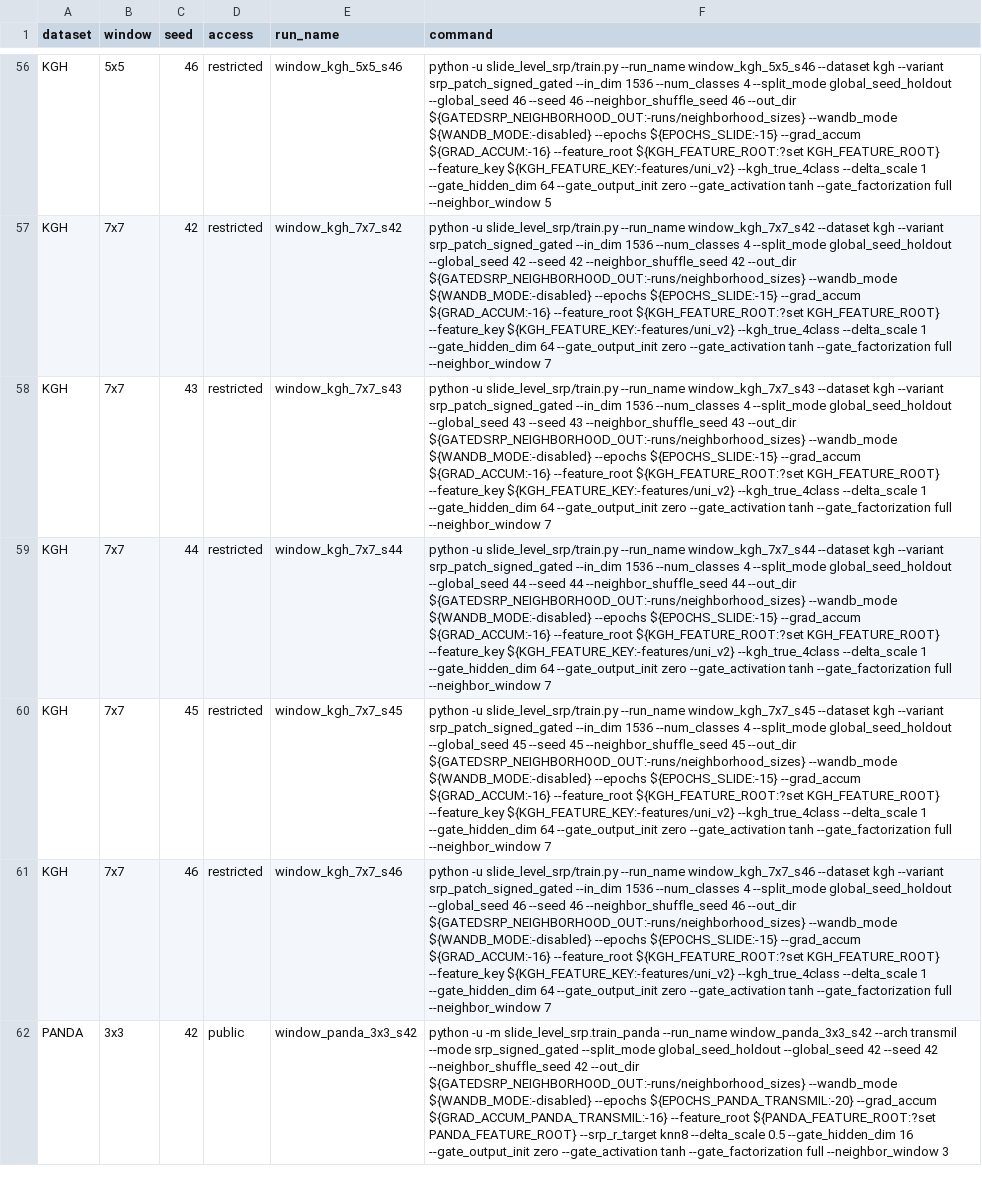
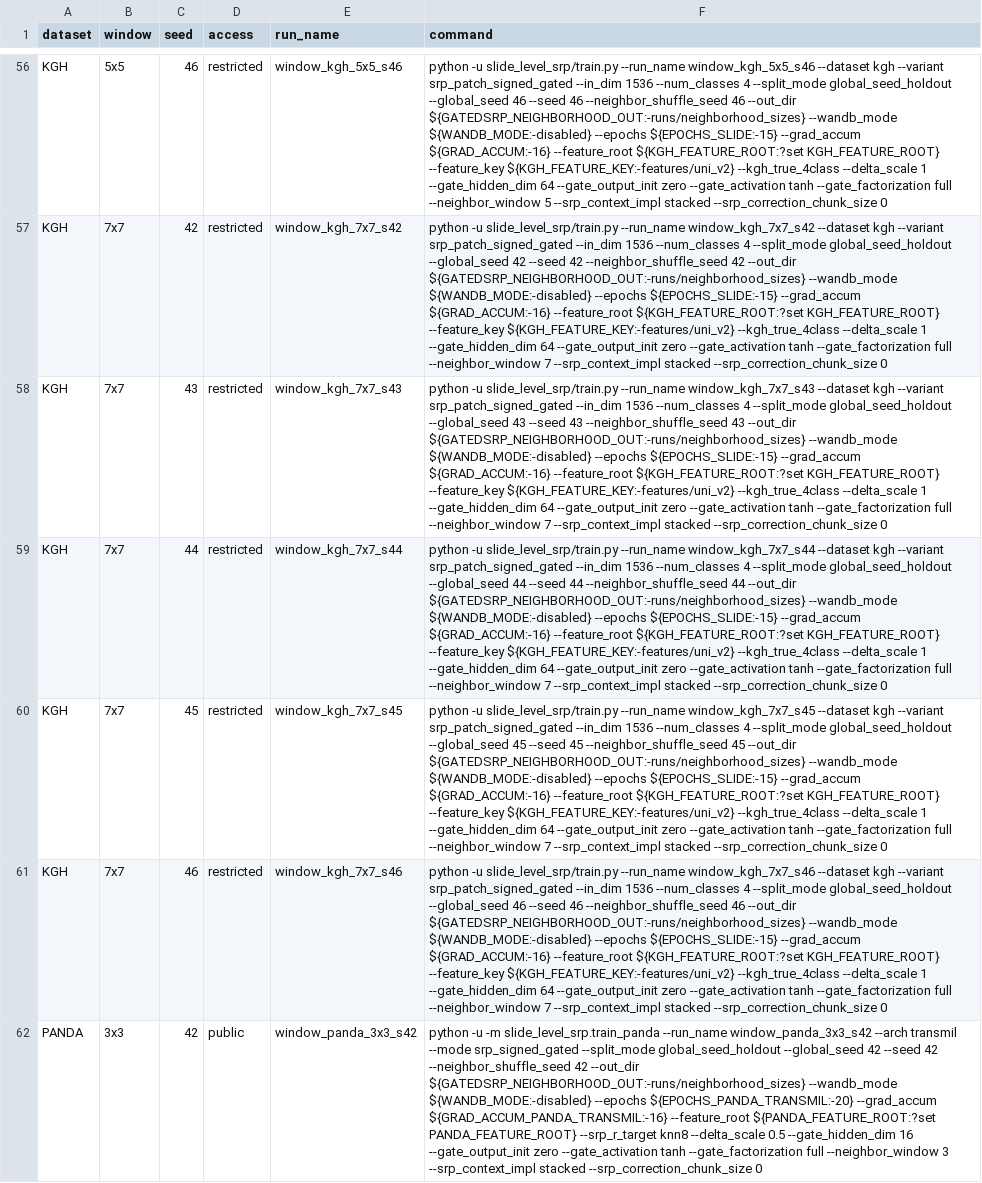
Before and after one commit to AtlasAnalyticsLab/GatedSRP, a TSV file: configs/neighborhood_sizes.tsv, drawn as a sheet; only a part is shown, gaps mark what is left out; the diff covers the shown part only; the diff names each change by its address in the sheet, - before the commit and + after, or states it on an @@ line.

```diff
--- a/configs/neighborhood_sizes.tsv
+++ b/configs/neighborhood_sizes.tsv
-F56 (command): …--neighbor_window 5
+F56 (command): …--neighbor_window 5 --srp_context_impl stacked --srp_correction_chunk_size 0
-F57 (command): …--neighbor_window 7
+F57 (command): …--neighbor_window 7 --srp_context_impl stacked --srp_correction_chunk_size 0
-F58 (command): …--neighbor_window 7
+F58 (command): …--neighbor_window 7 --srp_context_impl stacked --srp_correction_chunk_size 0
-F59 (command): …--neighbor_window 7
+F59 (command): …--neighbor_window 7 --srp_context_impl stacked --srp_correction_chunk_size 0
-F60 (command): …--neighbor_window 7
+F60 (command): …--neighbor_window 7 --srp_context_impl stacked --srp_correction_chunk_size 0
-F61 (command): …--neighbor_window 7
+F61 (command): …--neighbor_window 7 --srp_context_impl stacked --srp_correction_chunk_size 0
-F62 (command): …--neighbor_window 3
+F62 (command): …--neighbor_window 3 --srp_context_impl stacked --srp_correction_chunk_size 0
```
Also changed, not shown: 83 edited cells elsewhere in this file, configs/classification_tasks.tsv, configs/coefficient_parameterizations.tsv, 14 other files.
